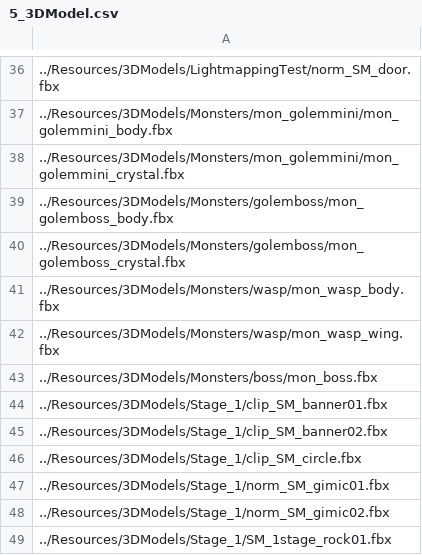
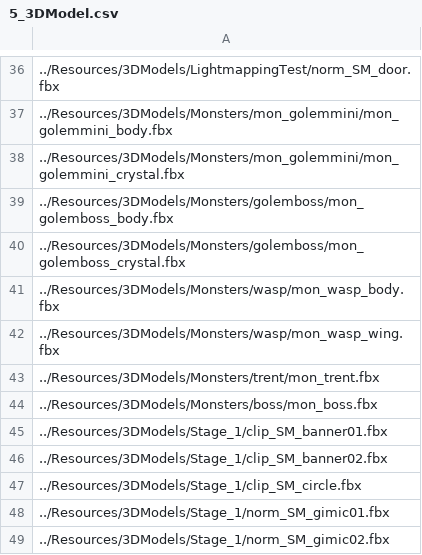
Before and after one commit to ParagonGA4th/GAFinalProject, a CSV file: ParagonEngine/ResourceList/5_3DModel.csv, drawn as a sheet; only a part is shown, gaps mark what is left out; the shorter side is filled out with more unchanged rows; the diff names each change by its address in the sheet, - before the commit and + after, or states it on an @@ line.

```diff
--- a/ParagonEngine/ResourceList/5_3DModel.csv
+++ b/ParagonEngine/ResourceList/5_3DModel.csv
+row 43: ../Resources/3DModels/Monsters/trent/mon_trent.fbx
```
Also changed, not shown: ParagonEngine/ResourceList/10_BehaviorTree.csv, ParagonEngine/ResourceList/12_Animation.csv, 15 other files.
